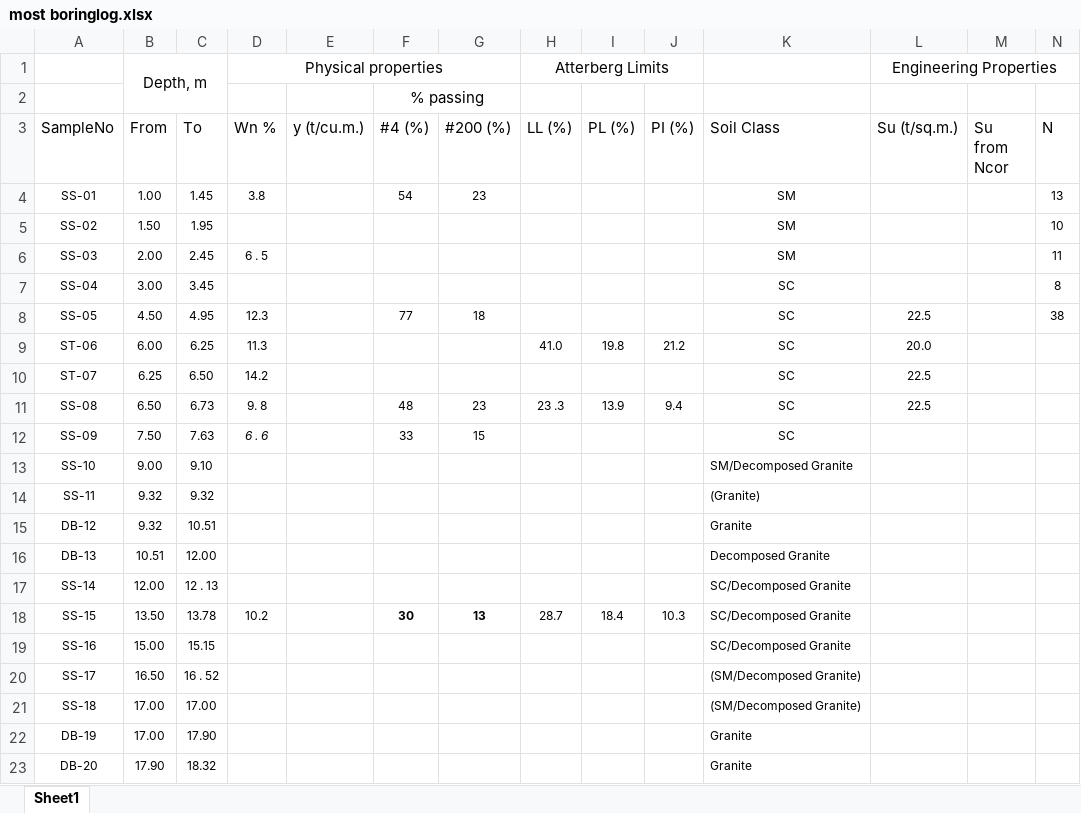
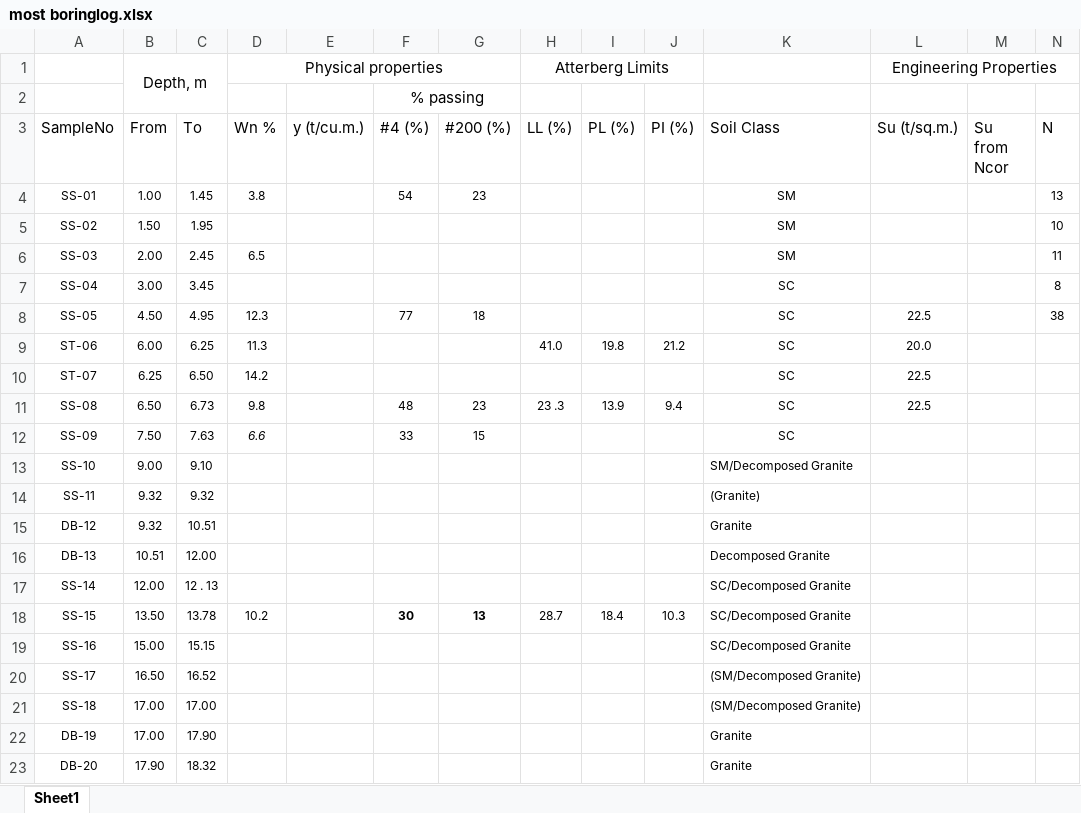
Before and after one commit to Pao1647/boring-log, an Excel workbook: most boringlog.xlsx, sheet Sheet1, drawn as a sheet; only a part is shown; values as stored, in another font and other column widths than the file's, no borders; the diff names each change by its address in the sheet, - before the commit and + after, or states it on an @@ line.

Commit message:
Add files via upload

```diff
--- a/most boringlog.xlsx (sheet Sheet1)
+++ b/most boringlog.xlsx (sheet Sheet1)
-D6 (Wn %): 6 . 5
+D6 (Wn %): 6.5
-D11 (Wn %): 9. 8
+D11 (Wn %): 9.8
-D12 (Wn %): 6 . 6
+D12 (Wn %): 6.6
-C20 (To): 16 . 52
+C20 (To): 16.52
```
